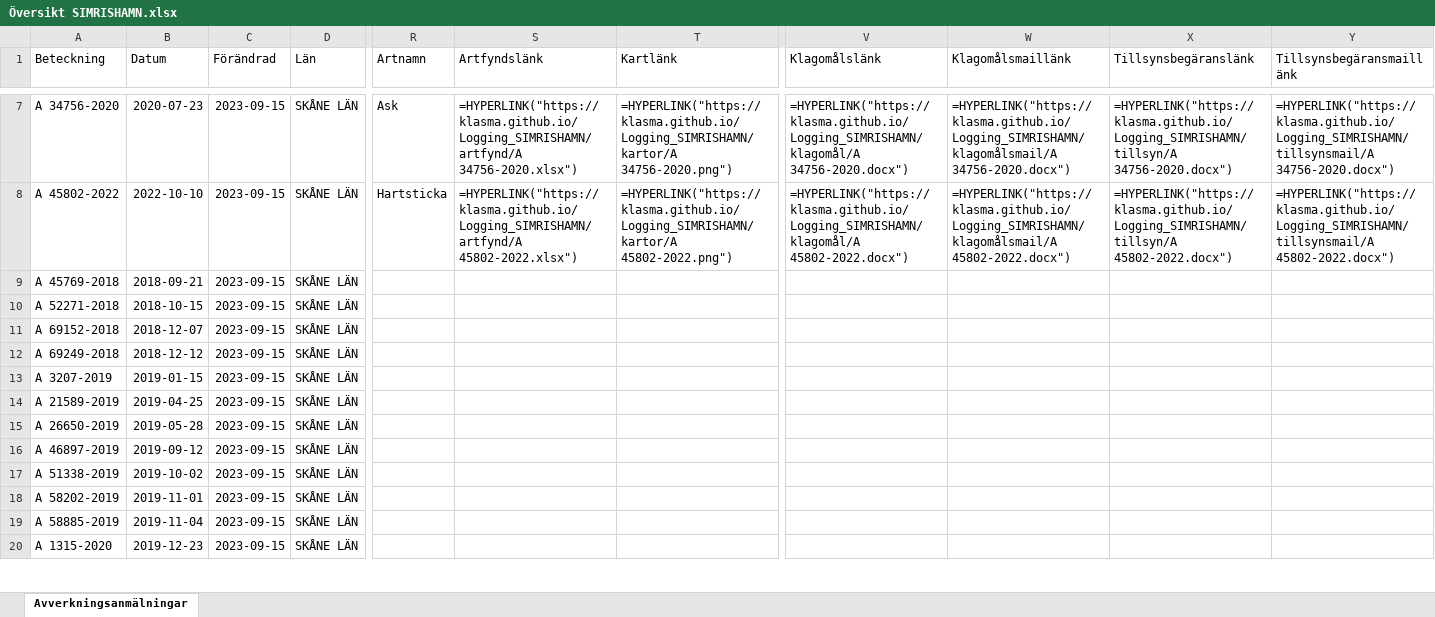
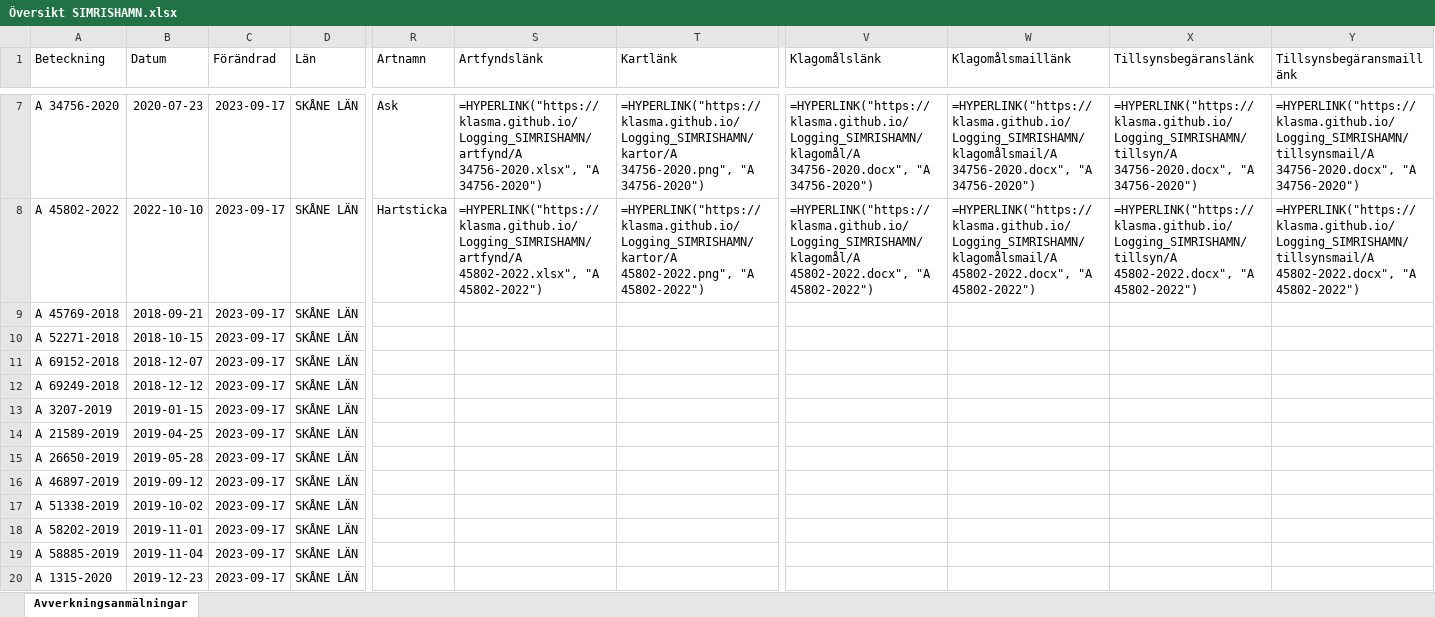
Before and after one commit to klasma/Logging_SIMRISHAMN, an Excel workbook: Översikt SIMRISHAMN.xlsx, sheet Avverkningsanmälningar, drawn as a sheet; only a part is shown, gaps mark what is left out; values as stored, in another font and other column widths than the file's, no borders; formulas without a stored value are shown as written; the diff covers the shown part only; the diff names each change by its address in the sheet, - before the commit and + after, or states it on an @@ line.

```diff
--- a/Översikt SIMRISHAMN.xlsx (sheet Avverkningsanmälningar)
+++ b/Översikt SIMRISHAMN.xlsx (sheet Avverkningsanmälningar)
-C7:C20 (Förändrad): 2023-09-15
+C7:C20 (Förändrad): 2023-09-17
-S7 (Artfyndslänk): =HYPERLINK("https://klasma.github.io/Logging_SIMRISHAMN/artfynd/A 34756-2020.xlsx")
+S7 (Artfyndslänk): =HYPERLINK("https://klasma.github.io/Logging_SIMRISHAMN/artfynd/A 34756-2020.xlsx", "A 34756-2020")
-T7 (Kartlänk): =HYPERLINK("https://klasma.github.io/Logging_SIMRISHAMN/kartor/A 34756-2020.png")
+T7 (Kartlänk): =HYPERLINK("https://klasma.github.io/Logging_SIMRISHAMN/kartor/A 34756-2020.png", "A 34756-2020")
-V7 (Klagomålslänk): =HYPERLINK("https://klasma.github.io/Logging_SIMRISHAMN/klagomål/A 34756-2020.docx")
+V7 (Klagomålslänk): =HYPERLINK("https://klasma.github.io/Logging_SIMRISHAMN/klagomål/A 34756-2020.docx", "A 34756-2020")
-W7 (Klagomålsmaillänk): =HYPERLINK("https://klasma.github.io/Logging_SIMRISHAMN/klagomålsmail/A 34756-2020.docx")
+W7 (Klagomålsmaillänk): =HYPERLINK("https://klasma.github.io/Logging_SIMRISHAMN/klagomålsmail/A 34756-2020.docx", "A 34756-2020")
-X7 (Tillsynsbegäranslänk): =HYPERLINK("https://klasma.github.io/Logging_SIMRISHAMN/tillsyn/A 34756-2020.docx")
+X7 (Tillsynsbegäranslänk): =HYPERLINK("https://klasma.github.io/Logging_SIMRISHAMN/tillsyn/A 34756-2020.docx", "A 34756-2020")
-Y7 (Tillsynsbegäransmaillänk): =HYPERLINK("https://klasma.github.io/Logging_SIMRISHAMN/tillsynsmail/A 34756-2020.docx")
+Y7 (Tillsynsbegäransmaillänk): =HYPERLINK("https://klasma.github.io/Logging_SIMRISHAMN/tillsynsmail/A 34756-2020.docx", "A 34756-2020")
-S8 (Artfyndslänk): =HYPERLINK("https://klasma.github.io/Logging_SIMRISHAMN/artfynd/A 45802-2022.xlsx")
+S8 (Artfyndslänk): =HYPERLINK("https://klasma.github.io/Logging_SIMRISHAMN/artfynd/A 45802-2022.xlsx", "A 45802-2022")
-T8 (Kartlänk): =HYPERLINK("https://klasma.github.io/Logging_SIMRISHAMN/kartor/A 45802-2022.png")
+T8 (Kartlänk): =HYPERLINK("https://klasma.github.io/Logging_SIMRISHAMN/kartor/A 45802-2022.png", "A 45802-2022")
-V8 (Klagomålslänk): =HYPERLINK("https://klasma.github.io/Logging_SIMRISHAMN/klagomål/A 45802-2022.docx")
+V8 (Klagomålslänk): =HYPERLINK("https://klasma.github.io/Logging_SIMRISHAMN/klagomål/A 45802-2022.docx", "A 45802-2022")
-W8 (Klagomålsmaillänk): =HYPERLINK("https://klasma.github.io/Logging_SIMRISHAMN/klagomålsmail/A 45802-2022.docx")
+W8 (Klagomålsmaillänk): =HYPERLINK("https://klasma.github.io/Logging_SIMRISHAMN/klagomålsmail/A 45802-2022.docx", "A 45802-2022")
-X8 (Tillsynsbegäranslänk): =HYPERLINK("https://klasma.github.io/Logging_SIMRISHAMN/tillsyn/A 45802-2022.docx")
+X8 (Tillsynsbegäranslänk): =HYPERLINK("https://klasma.github.io/Logging_SIMRISHAMN/tillsyn/A 45802-2022.docx", "A 45802-2022")
-Y8 (Tillsynsbegäransmaillänk): =HYPERLINK("https://klasma.github.io/Logging_SIMRISHAMN/tillsynsmail/A 45802-2022.docx")
+Y8 (Tillsynsbegäransmaillänk): =HYPERLINK("https://klasma.github.io/Logging_SIMRISHAMN/tillsynsmail/A 45802-2022.docx", "A 45802-2022")
```
Also changed, not shown: 66 edited cells elsewhere in this sheet, artfynd/A 18589-2022.xlsx, artfynd/A 19986-2019.xlsx, 34 other files.
